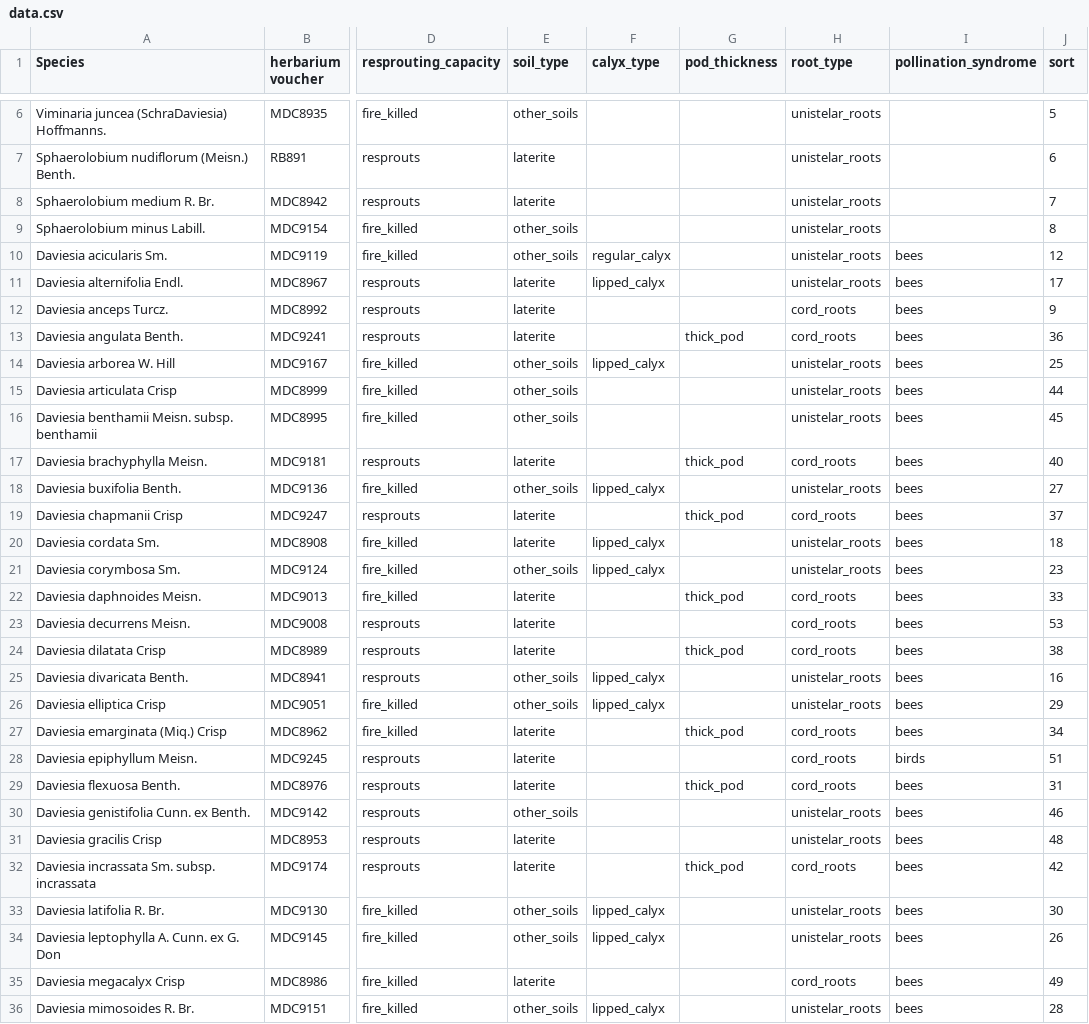
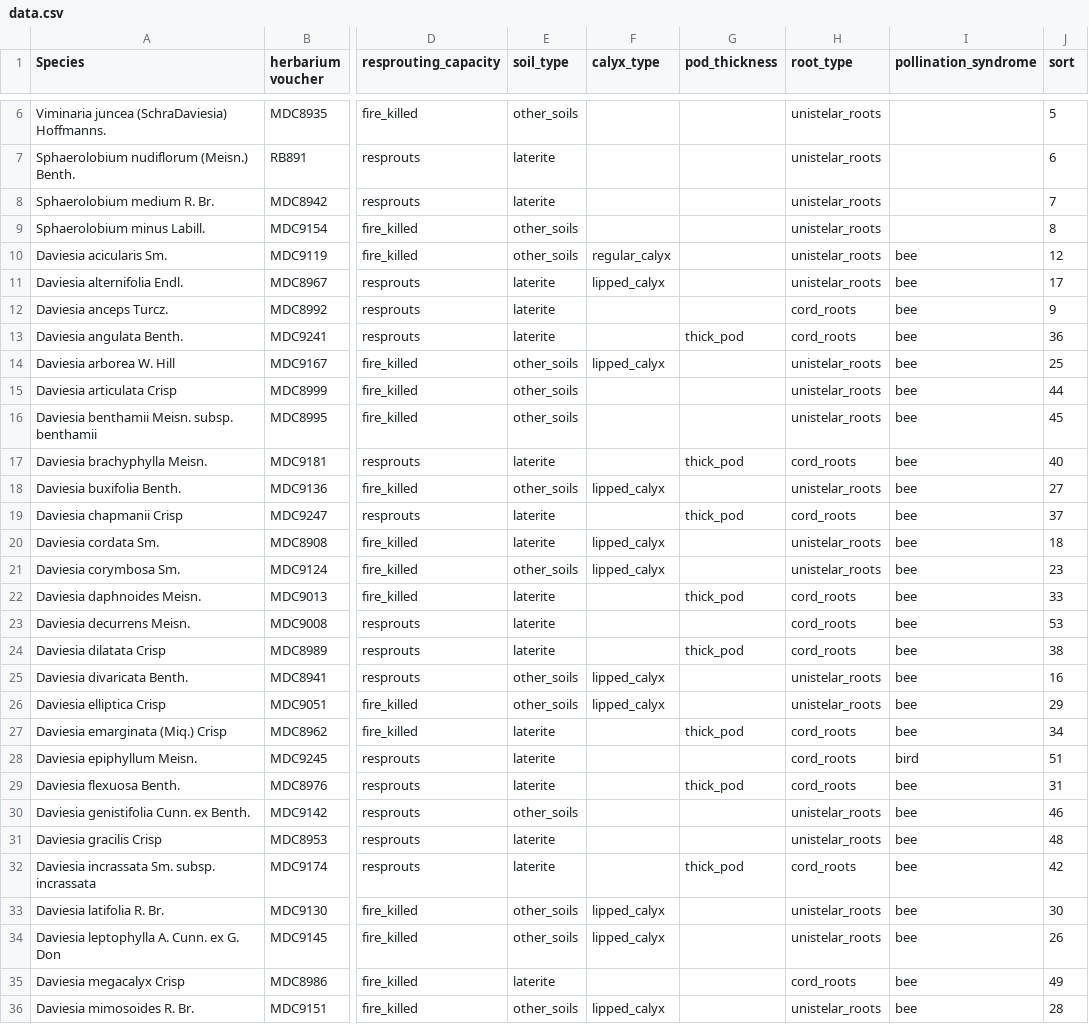
Before and after one commit to traitecoevo/threatened_species_traits, a CSV file: data/Crisp_2003/data.csv, drawn as a sheet; only a part is shown, gaps mark what is left out; the diff covers the shown part only; the diff names each change by its address in the sheet, - before the commit and + after, or states it on an @@ line.

```diff
--- a/data/Crisp_2003/data.csv
+++ b/data/Crisp_2003/data.csv
-I10:I27 (pollination_syndrome): bees
+I10:I27 (pollination_syndrome): bee
-I28 (pollination_syndrome): birds
+I28 (pollination_syndrome): bird
-I29:I36 (pollination_syndrome): bees
+I29:I36 (pollination_syndrome): bee
```
Also changed, not shown: 19 edited cells elsewhere in this file, config/unit_conversions.csv, 2 other files.
